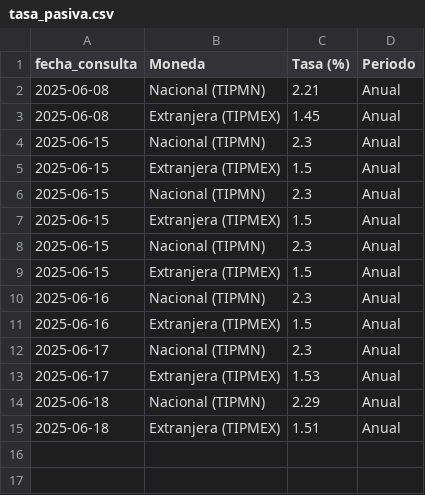
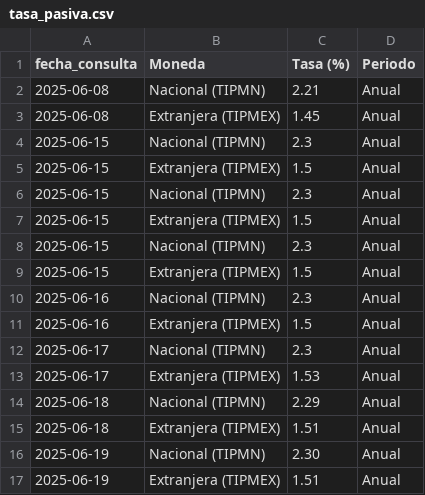
Before and after one commit to kaquinoy/TAMN, a CSV file: historial/tasa_pasiva.csv, drawn as a sheet; the diff names each change by its address in the sheet, - before the commit and + after, or states it on an @@ line.

```diff
--- a/historial/tasa_pasiva.csv
+++ b/historial/tasa_pasiva.csv
+row 16: 2025-06-19 | Nacional (TIPMN) | 2.30 | Anual
+row 17: 2025-06-19 | Extranjera (TIPMEX) | 1.51 | Anual
```
Also changed, not shown: 1 other file.
